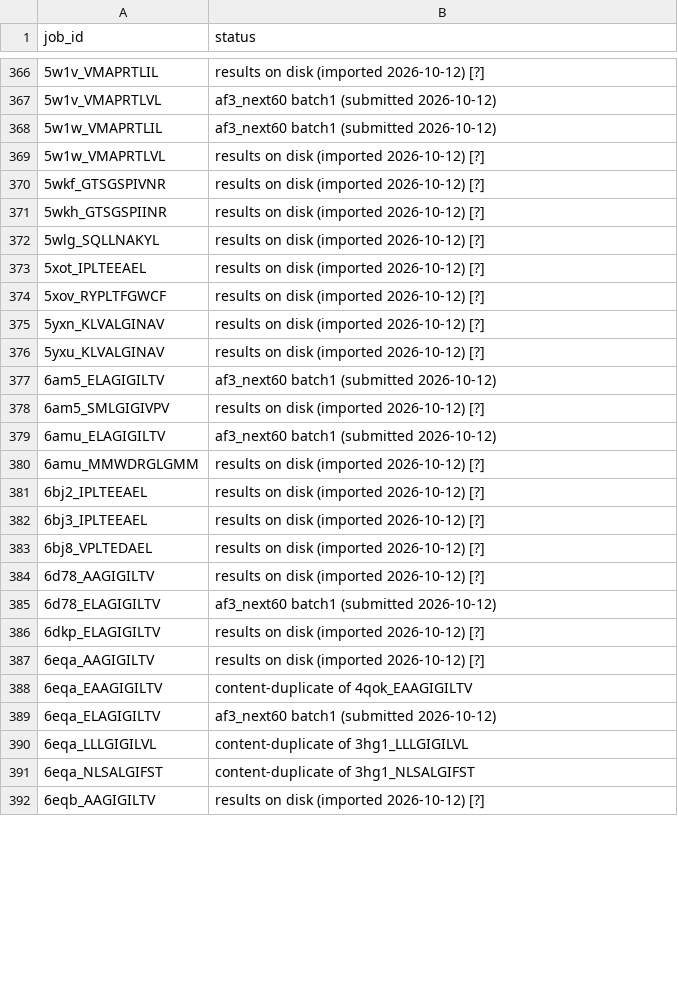
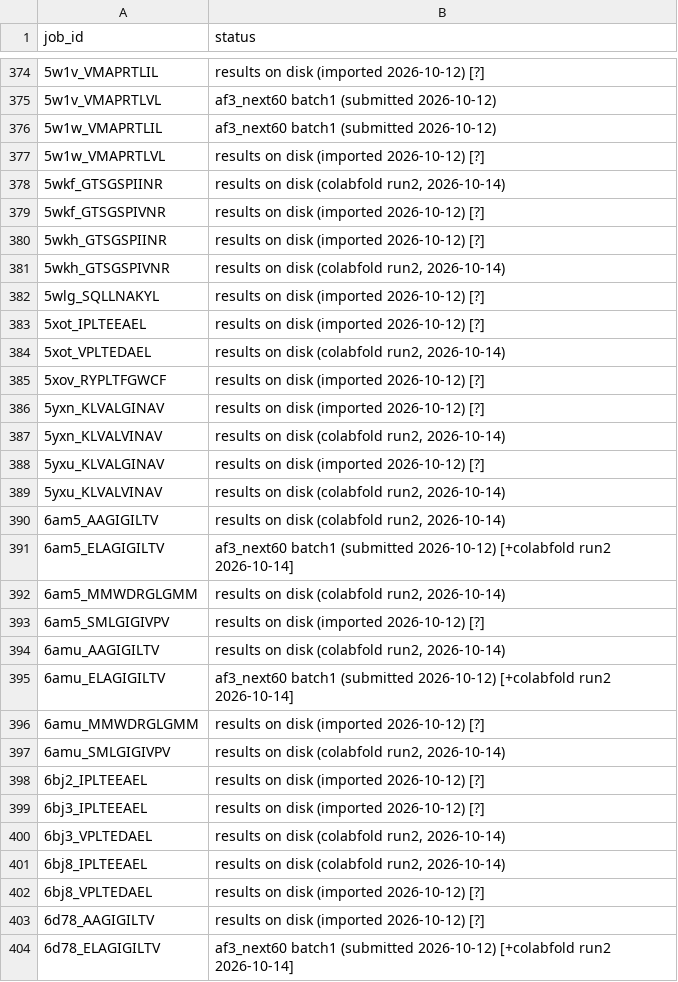
Before and after one commit to QianRongAn/meta-acdc-compute, a TSV file: af3_pending_upload/already_uploaded.tsv, drawn as a sheet; only a part is shown, gaps mark what is left out; the shorter side is filled out with more unchanged rows; the diff covers the shown part only.

Commit message:
2026-10-14 ColabFold run2 回收(85): 导入+5-seed DA 打分+台账+文档;两批 172 个全部完成

```diff
--- a/af3_pending_upload/already_uploaded.tsv
+++ b/af3_pending_upload/already_uploaded.tsv
@@ -369,17 +377,28 @@ job_id	status
 5w1w_VMAPRTLVL	results on disk (imported 2026-10-12) [?]
+5wkf_GTSGSPIINR	results on disk (colabfold run2, 2026-10-14)
 5wkf_GTSGSPIVNR	results on disk (imported 2026-10-12) [?]
 5wkh_GTSGSPIINR	results on disk (imported 2026-10-12) [?]
+5wkh_GTSGSPIVNR	results on disk (colabfold run2, 2026-10-14)
 5wlg_SQLLNAKYL	results on disk (imported 2026-10-12) [?]
 5xot_IPLTEEAEL	results on disk (imported 2026-10-12) [?]
+5xot_VPLTEDAEL	results on disk (colabfold run2, 2026-10-14)
 5xov_RYPLTFGWCF	results on disk (imported 2026-10-12) [?]
 5yxn_KLVALGINAV	results on disk (imported 2026-10-12) [?]
+5yxn_KLVALVINAV	results on disk (colabfold run2, 2026-10-14)
 5yxu_KLVALGINAV	results on disk (imported 2026-10-12) [?]
-6am5_ELAGIGILTV	af3_next60 batch1 (submitted 2026-10-12)
+5yxu_KLVALVINAV	results on disk (colabfold run2, 2026-10-14)
+6am5_AAGIGILTV	results on disk (colabfold run2, 2026-10-14)
+6am5_ELAGIGILTV	af3_next60 batch1 (submitted 2026-10-12) [+colabfold run2 2026-10-14]
+6am5_MMWDRGLGMM	results on disk (colabfold run2, 2026-10-14)
 6am5_SMLGIGIVPV	results on disk (imported 2026-10-12) [?]
-6amu_ELAGIGILTV	af3_next60 batch1 (submitted 2026-10-12)
+6amu_AAGIGILTV	results on disk (colabfold run2, 2026-10-14)
+6amu_ELAGIGILTV	af3_next60 batch1 (submitted 2026-10-12) [+colabfold run2 2026-10-14]
 6amu_MMWDRGLGMM	results on disk (imported 2026-10-12) [?]
+6amu_SMLGIGIVPV	results on disk (colabfold run2, 2026-10-14)
 6bj2_IPLTEEAEL	results on disk (imported 2026-10-12) [?]
 6bj3_IPLTEEAEL	results on disk (imported 2026-10-12) [?]
+6bj3_VPLTEDAEL	results on disk (colabfold run2, 2026-10-14)
+6bj8_IPLTEEAEL	results on disk (colabfold run2, 2026-10-14)
 6bj8_VPLTEDAEL	results on disk (imported 2026-10-12) [?]
 6d78_AAGIGILTV	results on disk (imported 2026-10-12) [?]
-6d78_ELAGIGILTV	af3_next60 batch1 (submitted 2026-10-12)
+6d78_ELAGIGILTV	af3_next60 batch1 (submitted 2026-10-12) [+colabfold run2 2026-10-14]
```
Also changed, not shown: 59 added rows and 12 edited cells elsewhere in this file, data/processed/colabfold_scores_ensemble.tsv, 4 other files.
